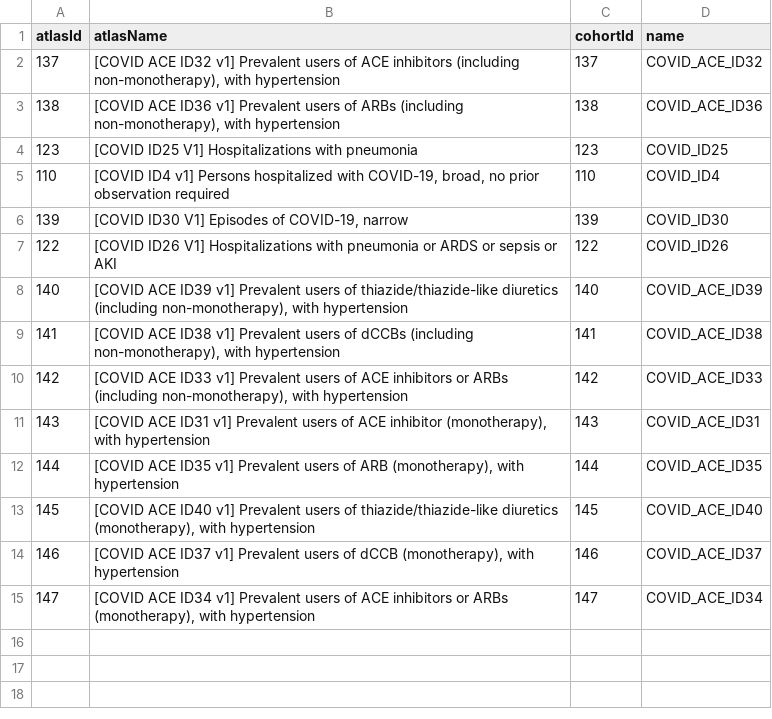
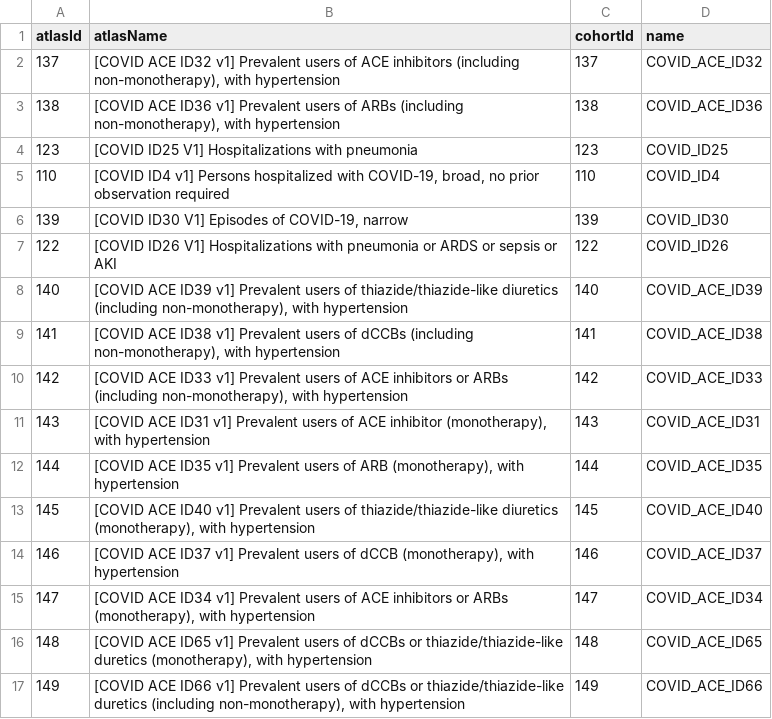
Before and after one commit to ohdsi-studies/Covid19Icarius, a CSV file: Covid19IncidenceRasInhibitors/inst/settings/CohortsToCreate.csv, drawn as a sheet.

Commit message:
add ccb+thz cohorts to incidence

```diff
--- a/Covid19IncidenceRasInhibitors/inst/settings/CohortsToCreate.csv
+++ b/Covid19IncidenceRasInhibitors/inst/settings/CohortsToCreate.csv
@@ -15 +15,3 @@ atlasId,atlasName,cohortId,name
 147,"[COVID ACE ID34 v1] Prevalent users of ACE inhibitors or ARBs (monotherapy), with hypertension",147,COVID_ACE_ID34
+148,"[COVID ACE ID65 v1] Prevalent users of dCCBs or thiazide/thiazide-like duretics (monotherapy), with hypertension",148,COVID_ACE_ID65
+149,"[COVID ACE ID66 v1] Prevalent users of dCCBs or thiazide/thiazide-like duretics (including non-monotherapy), with hypertension",149,COVID_ACE_ID66
```
Also changed, not shown: 6 other files.
